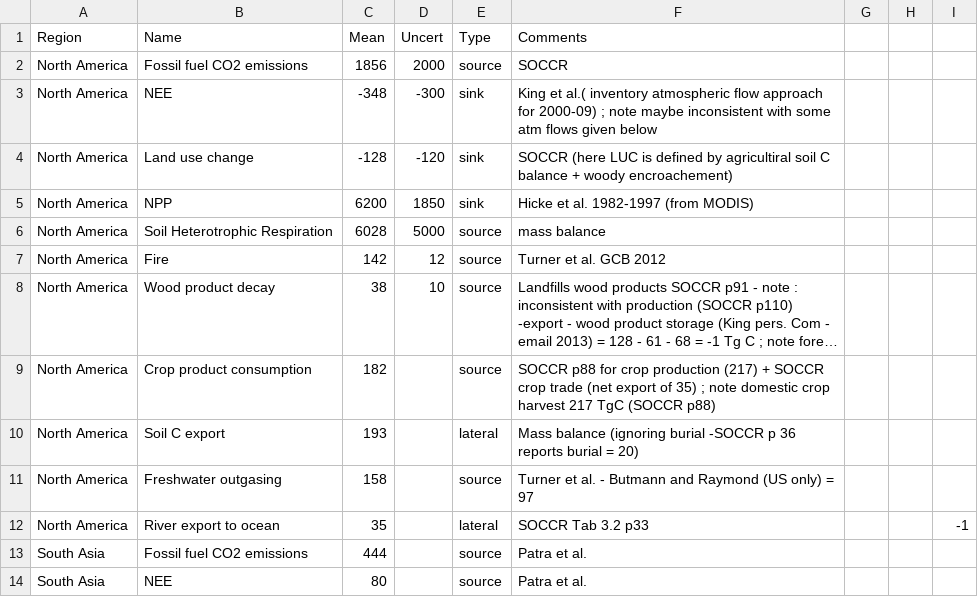
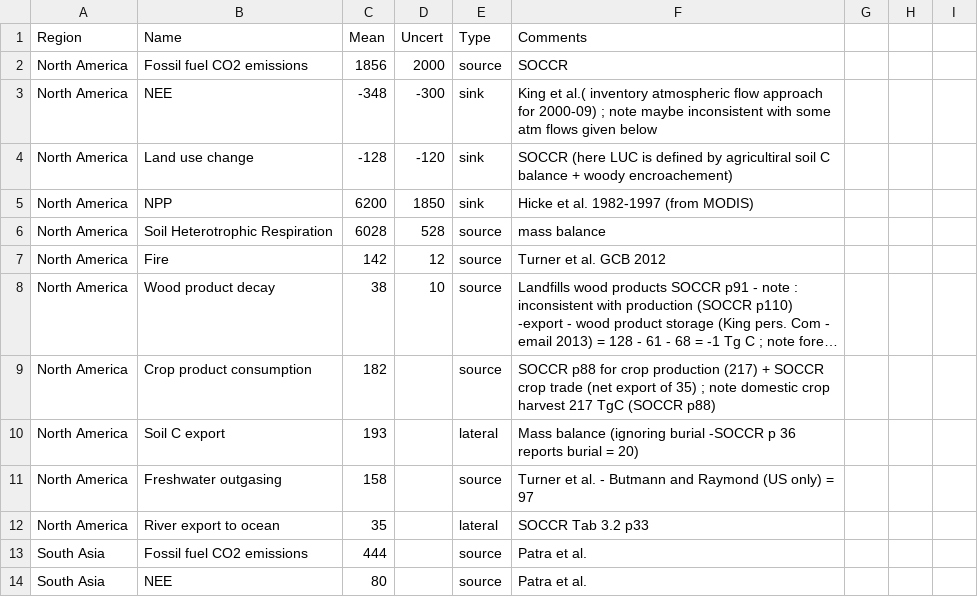
Before and after one commit to GlobalCarbonAtlas/reccap, a CSV file: data/reccap_app_master_v2.csv, drawn as a sheet; only a part is shown; long unchanged cells end in …; the diff names each change by its address in the sheet, - before the commit and + after, or states it on an @@ line.

Commit message:
Uncertainty ok

```diff
--- a/data/reccap_app_master_v2.csv
+++ b/data/reccap_app_master_v2.csv
-D6 (Uncert): 5000
+D6 (Uncert): 528
-I12: -1
+I12: (empty)
```
Also changed, not shown: 3 other files.
